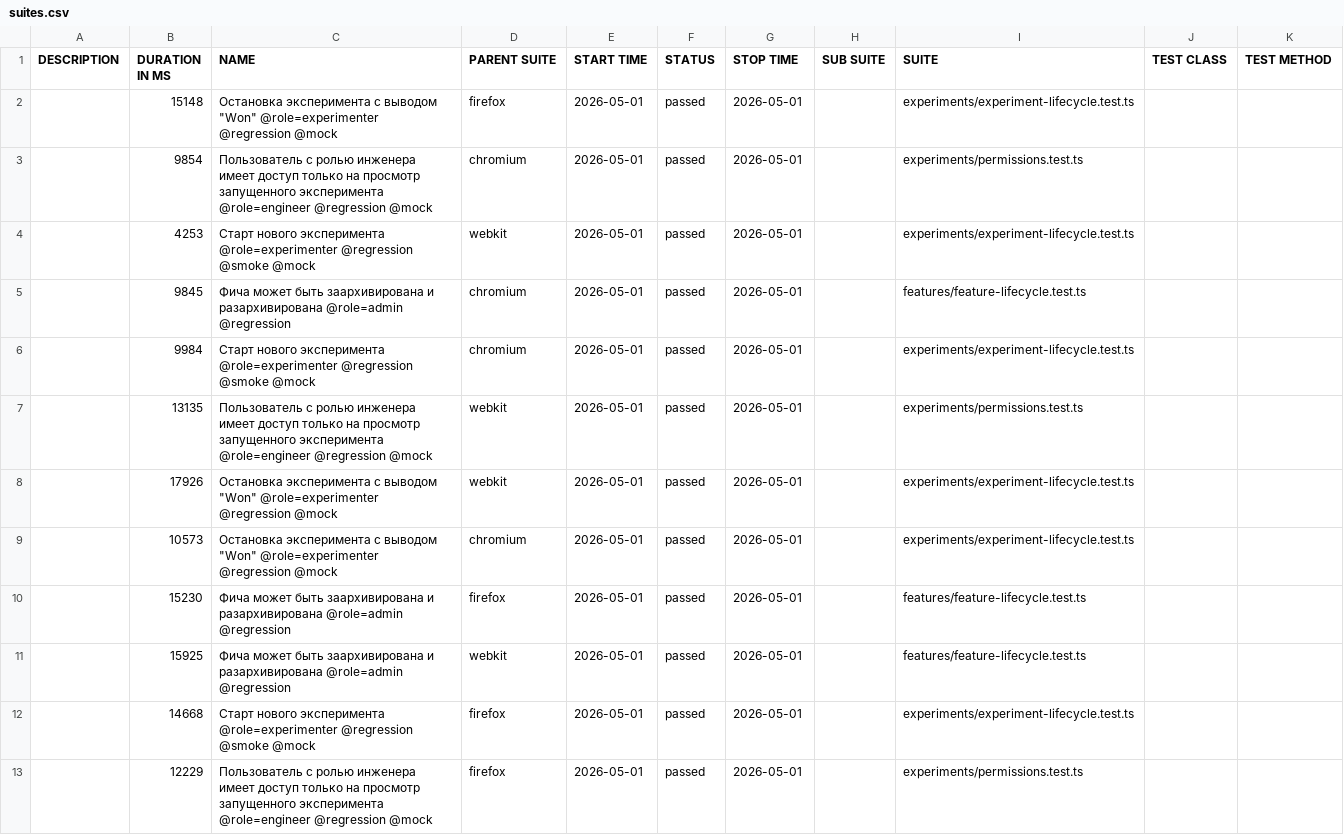
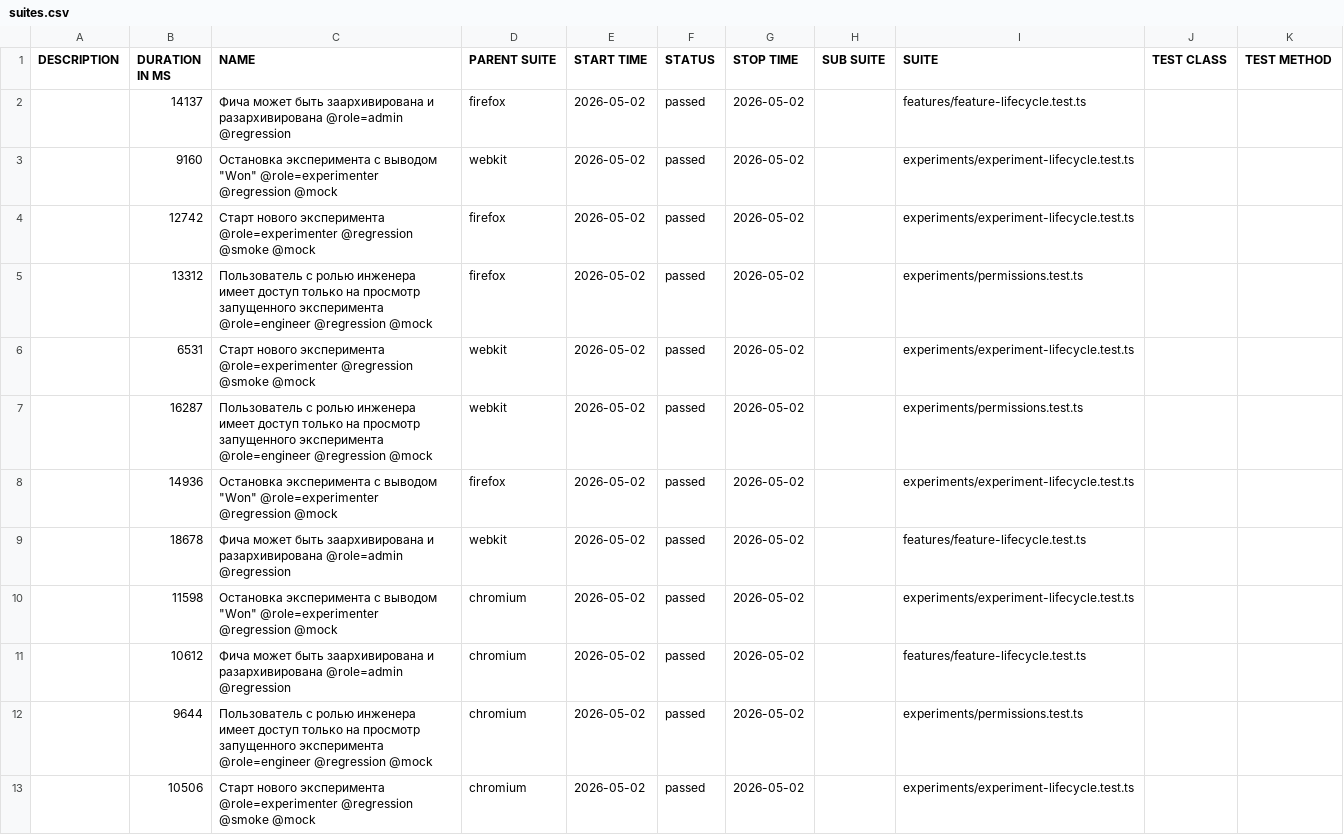
Before and after one commit to ozhegov/growthbook-e2e-tests, a CSV file: data/suites.csv, drawn as a sheet.

```diff
--- a/data/suites.csv
+++ b/data/suites.csv
@@ -1,13 +1,13 @@
 "DESCRIPTION","DURATION IN MS","NAME","PARENT SUITE","START TIME","STATUS","STOP TIME","SUB SUITE","SUITE","TEST CLASS","TEST METHOD"
-"","15148","Остановка эксперимента с выводом ""Won"" @role=experimenter @regression @mock","firefox","2026-05-01","passed","2026-05-01","","experiments/experiment-lifecycle.test.ts","",""
-"","9854","Пользователь с ролью инженера имеет доступ только на просмотр запущенного эксперимента @role=engineer @regression @mock","chromium","2026-05-01","passed","2026-05-01","","experiments/permissions.test.ts","",""
-"","4253","Старт нового эксперимента @role=experimenter @regression @smoke @mock","webkit","2026-05-01","passed","2026-05-01","","experiments/experiment-lifecycle.test.ts","",""
-"","9845","Фича может быть заархивирована и разархивирована @role=admin @regression","chromium","2026-05-01","passed","2026-05-01","","features/feature-lifecycle.test.ts","",""
-"","9984","Старт нового эксперимента @role=experimenter @regression @smoke @mock","chromium","2026-05-01","passed","2026-05-01","","experiments/experiment-lifecycle.test.ts","",""
-"","13135","Пользователь с ролью инженера имеет доступ только на просмотр запущенного эксперимента @role=engineer @regression @mock","webkit","2026-05-01","passed","2026-05-01","","experiments/permissions.test.ts","",""
-"","17926","Остановка эксперимента с выводом ""Won"" @role=experimenter @regression @mock","webkit","2026-05-01","passed","2026-05-01","","experiments/experiment-lifecycle.test.ts","",""
-"","10573","Остановка эксперимента с выводом ""Won"" @role=experimenter @regression @mock","chromium","2026-05-01","passed","2026-05-01","","experiments/experiment-lifecycle.test.ts","",""
-"","15230","Фича может быть заархивирована и разархивирована @role=admin @regression","firefox","2026-05-01","passed","2026-05-01","","features/feature-lifecycle.test.ts","",""
-"","15925","Фича может быть заархивирована и разархивирована @role=admin @regression","webkit","2026-05-01","passed","2026-05-01","","features/feature-lifecycle.test.ts","",""
-"","14668","Старт нового эксперимента @role=experimenter @regression @smoke @mock","firefox","2026-05-01","passed","2026-05-01","","experiments/experiment-lifecycle.test.ts","",""
-"","12229","Пользователь с ролью инженера имеет доступ только на просмотр запущенного эксперимента @role=engineer @regression @mock","firefox","2026-05-01","passed","2026-05-01","","experiments/permissions.test.ts","",""
+"","14137","Фича может быть заархивирована и разархивирована @role=admin @regression","firefox","2026-05-02","passed","2026-05-02","","features/feature-lifecycle.test.ts","",""
+"","9160","Остановка эксперимента с выводом ""Won"" @role=experimenter @regression @mock","webkit","2026-05-02","passed","2026-05-02","","experiments/experiment-lifecycle.test.ts","",""
+"","12742","Старт нового эксперимента @role=experimenter @regression @smoke @mock","firefox","2026-05-02","passed","2026-05-02","","experiments/experiment-lifecycle.test.ts","",""
+"","13312","Пользователь с ролью инженера имеет доступ только на просмотр запущенного эксперимента @role=engineer @regression @mock","firefox","2026-05-02","passed","2026-05-02","","experiments/permissions.test.ts","",""
+"","6531","Старт нового эксперимента @role=experimenter @regression @smoke @mock","webkit","2026-05-02","passed","2026-05-02","","experiments/experiment-lifecycle.test.ts","",""
+"","16287","Пользователь с ролью инженера имеет доступ только на просмотр запущенного эксперимента @role=engineer @regression @mock","webkit","2026-05-02","passed","2026-05-02","","experiments/permissions.test.ts","",""
+"","14936","Остановка эксперимента с выводом ""Won"" @role=experimenter @regression @mock","firefox","2026-05-02","passed","2026-05-02","","experiments/experiment-lifecycle.test.ts","",""
+"","18678","Фича может быть заархивирована и разархивирована @role=admin @regression","webkit","2026-05-02","passed","2026-05-02","","features/feature-lifecycle.test.ts","",""
+"","11598","Остановка эксперимента с выводом ""Won"" @role=experimenter @regression @mock","chromium","2026-05-02","passed","2026-05-02","","experiments/experiment-lifecycle.test.ts","",""
+"","10612","Фича может быть заархивирована и разархивирована @role=admin @regression","chromium","2026-05-02","passed","2026-05-02","","features/feature-lifecycle.test.ts","",""
+"","9644","Пользователь с ролью инженера имеет доступ только на просмотр запущенного эксперимента @role=engineer @regression @mock","chromium","2026-05-02","passed","2026-05-02","","experiments/permissions.test.ts","",""
+"","10506","Старт нового эксперимента @role=experimenter @regression @smoke @mock","chromium","2026-05-02","passed","2026-05-02","","experiments/experiment-lifecycle.test.ts","",""
```
Also changed, not shown: 51 other files.
